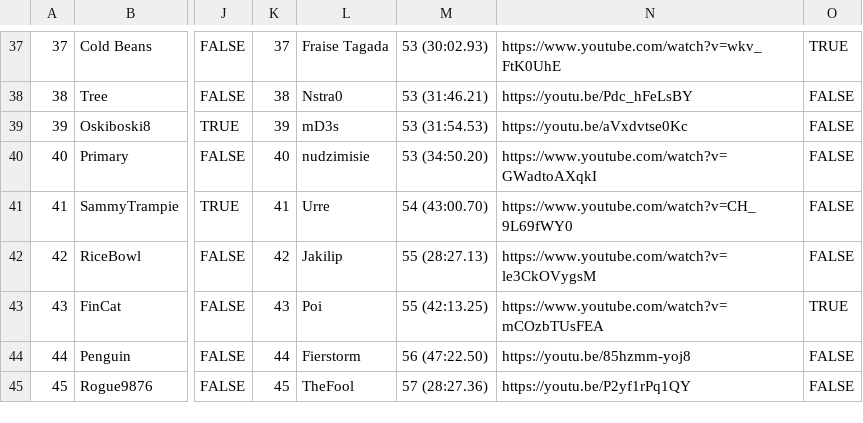
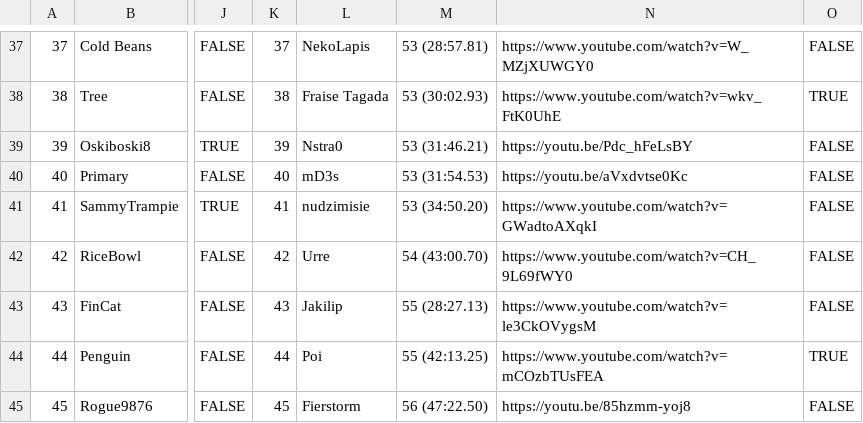
Before and after one commit to Olinequ/Olinequ.github.io, a CSV file: Tournament_2/qualifiersData.csv, drawn as a sheet; only a part is shown, gaps mark what is left out; the diff covers the shown part only; the diff names each change by its address in the sheet, - before the commit and + after, or states it on an @@ line.

```diff
--- a/Tournament_2/qualifiersData.csv
+++ b/Tournament_2/qualifiersData.csv
-L37: Fraise Tagada
+L37: NekoLapis
-M37: 53 (30:02.93)
+M37: 53 (28:57.81)
-N37: https://www.youtube.com/watch?v=wkv_FtK0UhE
+N37: https://www.youtube.com/watch?v=W_MZjXUWGY0
-O37: TRUE
+O37: FALSE
-L38: Nstra0
+L38: Fraise Tagada
-M38: 53 (31:46.21)
+M38: 53 (30:02.93)
-N38: https://youtu.be/Pdc_hFeLsBY
+N38: https://www.youtube.com/watch?v=wkv_FtK0UhE
-O38: FALSE
+O38: TRUE
-L39: mD3s
+L39: Nstra0
-M39: 53 (31:54.53)
+M39: 53 (31:46.21)
-N39: https://youtu.be/aVxdvtse0Kc
+N39: https://youtu.be/Pdc_hFeLsBY
-L40: nudzimisie
+L40: mD3s
-M40: 53 (34:50.20)
+M40: 53 (31:54.53)
-N40: https://www.youtube.com/watch?v=GWadtoAXqkI
+N40: https://youtu.be/aVxdvtse0Kc
-L41: Urre
+L41: nudzimisie
-M41: 54 (43:00.70)
+M41: 53 (34:50.20)
-N41: https://www.youtube.com/watch?v=CH_9L69fWY0
+N41: https://www.youtube.com/watch?v=GWadtoAXqkI
-L42: Jakilip
+L42: Urre
-M42: 55 (28:27.13)
+M42: 54 (43:00.70)
-N42: https://www.youtube.com/watch?v=le3CkOVygsM
+N42: https://www.youtube.com/watch?v=CH_9L69fWY0
-L43: Poi
+L43: Jakilip
-M43: 55 (42:13.25)
+M43: 55 (28:27.13)
-N43: https://www.youtube.com/watch?v=mCOzbTUsFEA
+N43: https://www.youtube.com/watch?v=le3CkOVygsM
-O43: TRUE
+O43: FALSE
-L44: Fierstorm
+L44: Poi
-M44: 56 (47:22.50)
+M44: 55 (42:13.25)
-N44: https://youtu.be/85hzmm-yoj8
+N44: https://www.youtube.com/watch?v=mCOzbTUsFEA
-O44: FALSE
+O44: TRUE
-L45: TheFool
+L45: Fierstorm
-M45: 57 (28:27.36)
+M45: 56 (47:22.50)
-N45: https://youtu.be/P2yf1rPq1QY
+N45: https://youtu.be/85hzmm-yoj8
```
Also changed, not shown: 53 edited cells elsewhere in this file, Tournament_2/groupsData.csv.
